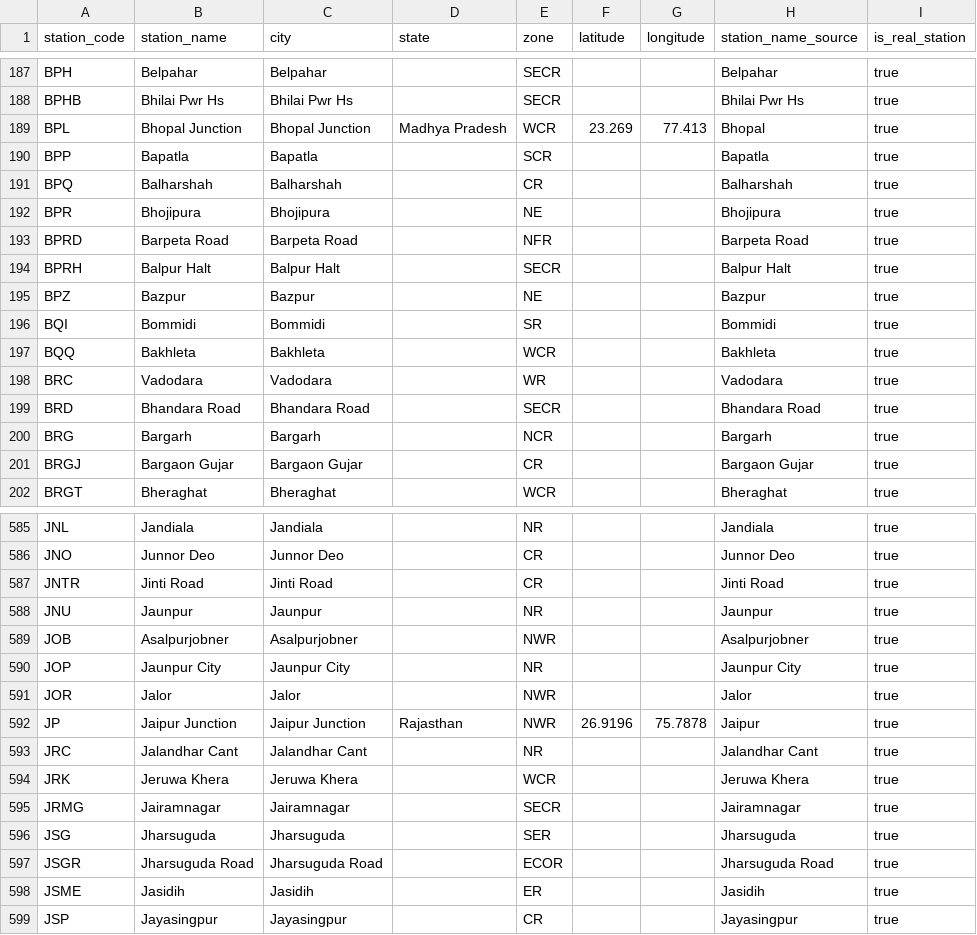
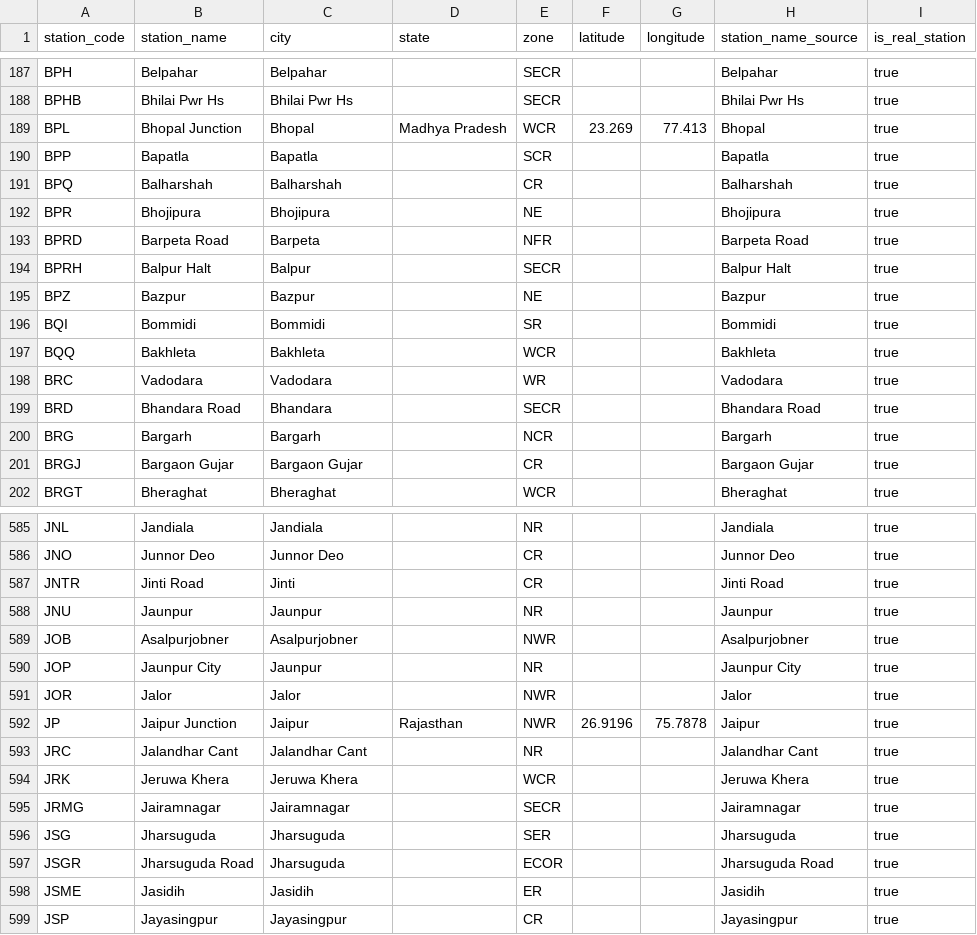
Before and after one commit to Shieddo/rerouteai, a CSV file: backend/data/railway/stations.csv, drawn as a sheet; only a part is shown, gaps mark what is left out; the diff covers the shown part only.

Commit message:
feat(data): add city names to stations so city searches find every terminal
"Mumbai" now finds CSMT, LTT, Dadar, Bandra and Mumbai Central; other
stations get their name without a Junction/Cantt-style suffix.

```diff
--- a/backend/data/railway/stations.csv
+++ b/backend/data/railway/stations.csv
@@ -188,3 +188,3 @@ BPH,Belpahar,Belpahar,,SECR,,,Belpahar,true
 BPHB,Bhilai Pwr Hs,Bhilai Pwr Hs,,SECR,,,Bhilai Pwr Hs,true
-BPL,Bhopal Junction,Bhopal Junction,Madhya Pradesh,WCR,23.269,77.413,Bhopal,true
+BPL,Bhopal Junction,Bhopal,Madhya Pradesh,WCR,23.269,77.413,Bhopal,true
 BPP,Bapatla,Bapatla,,SCR,,,Bapatla,true
@@ -192,4 +192,4 @@ BPQ,Balharshah,Balharshah,,CR,,,Balharshah,true
 BPR,Bhojipura,Bhojipura,,NE,,,Bhojipura,true
-BPRD,Barpeta Road,Barpeta Road,,NFR,,,Barpeta Road,true
-BPRH,Balpur Halt,Balpur Halt,,SECR,,,Balpur Halt,true
+BPRD,Barpeta Road,Barpeta,,NFR,,,Barpeta Road,true
+BPRH,Balpur Halt,Balpur,,SECR,,,Balpur Halt,true
 BPZ,Bazpur,Bazpur,,NE,,,Bazpur,true
@@ -198,3 +198,3 @@ BQQ,Bakhleta,Bakhleta,,WCR,,,Bakhleta,true
 BRC,Vadodara,Vadodara,,WR,,,Vadodara,true
-BRD,Bhandara Road,Bhandara Road,,SECR,,,Bhandara Road,true
+BRD,Bhandara Road,Bhandara,,SECR,,,Bhandara Road,true
 BRG,Bargarh,Bargarh,,NCR,,,Bargarh,true
@@ -586,8 +586,8 @@ JNL,Jandiala,Jandiala,,NR,,,Jandiala,true
 JNO,Junnor Deo,Junnor Deo,,CR,,,Junnor Deo,true
-JNTR,Jinti Road,Jinti Road,,CR,,,Jinti Road,true
+JNTR,Jinti Road,Jinti,,CR,,,Jinti Road,true
 JNU,Jaunpur,Jaunpur,,NR,,,Jaunpur,true
 JOB,Asalpurjobner,Asalpurjobner,,NWR,,,Asalpurjobner,true
-JOP,Jaunpur City,Jaunpur City,,NR,,,Jaunpur City,true
+JOP,Jaunpur City,Jaunpur,,NR,,,Jaunpur City,true
 JOR,Jalor,Jalor,,NWR,,,Jalor,true
-JP,Jaipur Junction,Jaipur Junction,Rajasthan,NWR,26.9196,75.7878,Jaipur,true
+JP,Jaipur Junction,Jaipur,Rajasthan,NWR,26.9196,75.7878,Jaipur,true
 JRC,Jalandhar Cant,Jalandhar Cant,,NR,,,Jalandhar Cant,true
@@ -596,3 +596,3 @@ JRMG,Jairamnagar,Jairamnagar,,SECR,,,Jairamnagar,true
 JSG,Jharsuguda,Jharsuguda,,SER,,,Jharsuguda,true
-JSGR,Jharsuguda Road,Jharsuguda Road,,ECOR,,,Jharsuguda Road,true
+JSGR,Jharsuguda Road,Jharsuguda,,ECOR,,,Jharsuguda Road,true
 JSME,Jasidih,Jasidih,,ER,,,Jasidih,true
```
Also changed, not shown: 104 edited cells elsewhere in this file, 2 other files.
